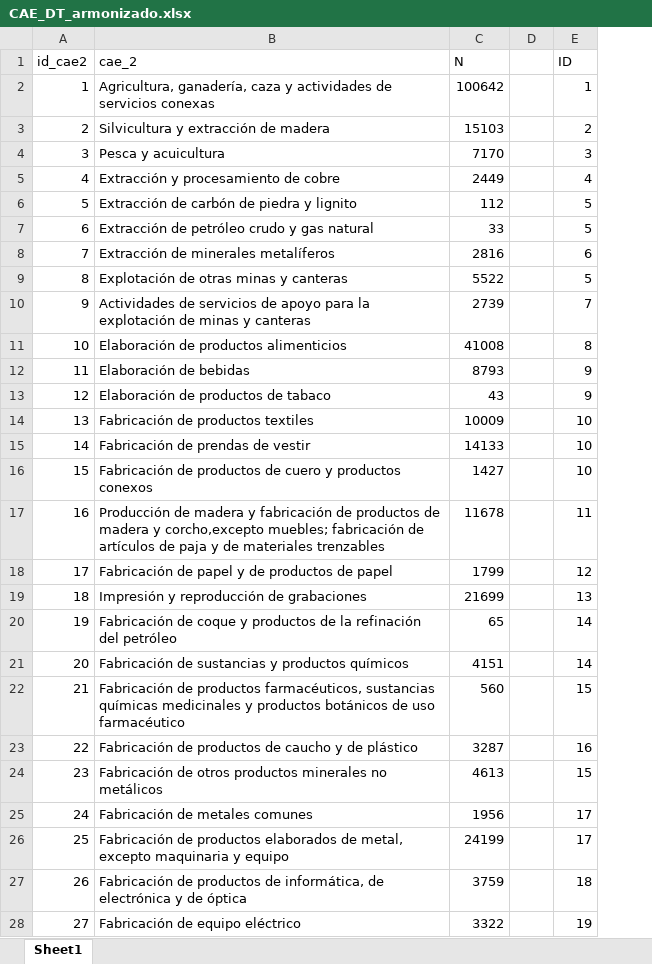
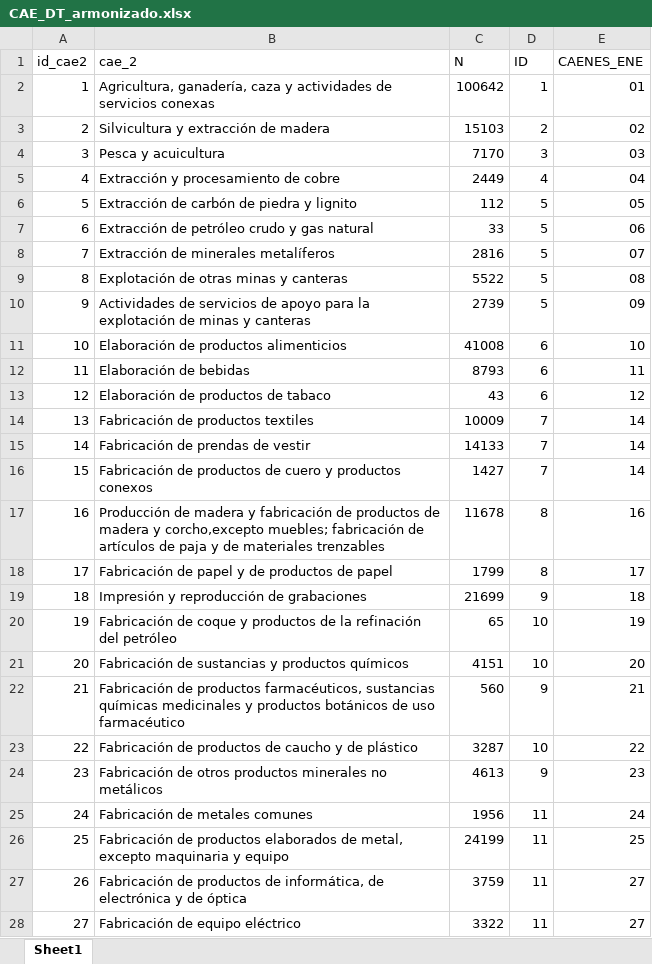
Before and after one commit to nicolasggodoym/proyecto_sindicalizacion, an Excel workbook: output/data/CAE_DT_armonizado.xlsx, sheet Sheet1, drawn as a sheet; only a part is shown; values as stored, in another font and other column widths than the file's, no cell formats; removed rows and columns are numbered as before the commit, all else as after; the diff covers the shown part only; the diff names each change by its address in the sheet, - before the commit and + after, or states it on an @@ line.

```diff
--- a/output/data/CAE_DT_armonizado.xlsx (sheet Sheet1)
+++ b/output/data/CAE_DT_armonizado.xlsx (sheet Sheet1)
-column D, empty
+column E (CAENES_ENE), rows 2-28: 01 | 02 | 03 | 04 | 05 | 06 | 07 | 08 | 09 | 10 | 11 | 12 | 14 | 14 | 14 | 16 | 17 | 18 | 19 | 20 | 21 | 22 | 23 | 24 | 25 | 27 | 27
-D8 (ID): 6
+D8 (ID): 5
-D10 (ID): 7
+D10 (ID): 5
-D11 (ID): 8
+D11 (ID): 6
-D12:D13 (ID): 9
+D12:D13 (ID): 6
-D14:D16 (ID): 10
+D14:D16 (ID): 7
-D17 (ID): 11
+D17 (ID): 8
-D18 (ID): 12
+D18 (ID): 8
-D19 (ID): 13
+D19 (ID): 9
-D20:D21 (ID): 14
+D20:D21 (ID): 10
-D22 (ID): 15
+D22 (ID): 9
-D23 (ID): 16
+D23 (ID): 10
-D24 (ID): 15
+D24 (ID): 9
-D25:D26 (ID): 17
+D25:D26 (ID): 11
-D27 (ID): 18
+D27 (ID): 11
-D28 (ID): 19
+D28 (ID): 11
```
Also changed, not shown: 61 edited cells elsewhere in this sheet, cell formats, 22 other files.
